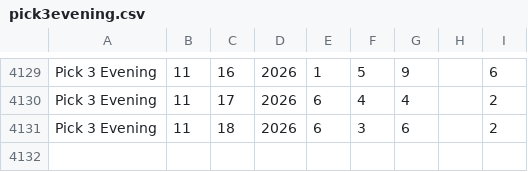
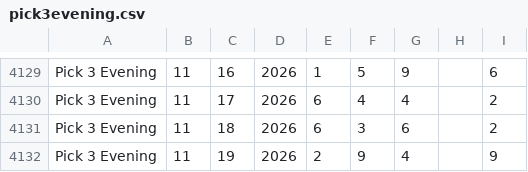
Before and after one commit to kliggins12/batchmate, a CSV file: slotterhouse-data/pick3evening.csv, drawn as a sheet; only a part is shown, gaps mark what is left out; the diff names each change by its address in the sheet, - before the commit and + after, or states it on an @@ line.

```diff
--- a/slotterhouse-data/pick3evening.csv
+++ b/slotterhouse-data/pick3evening.csv
+row 4132: Pick 3 Evening | 11 | 19 | 2026 | 2 | 9 | 4 |  | 9
```
Also changed, not shown: slotterhouse-data/aon_evening.csv, slotterhouse-data/aon_night.csv, 18 other files.
